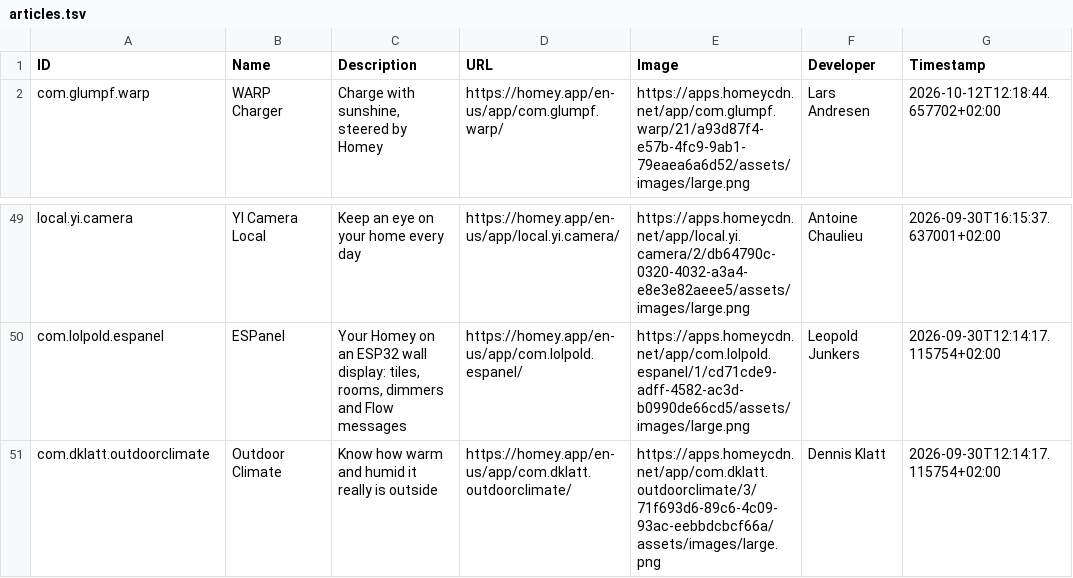
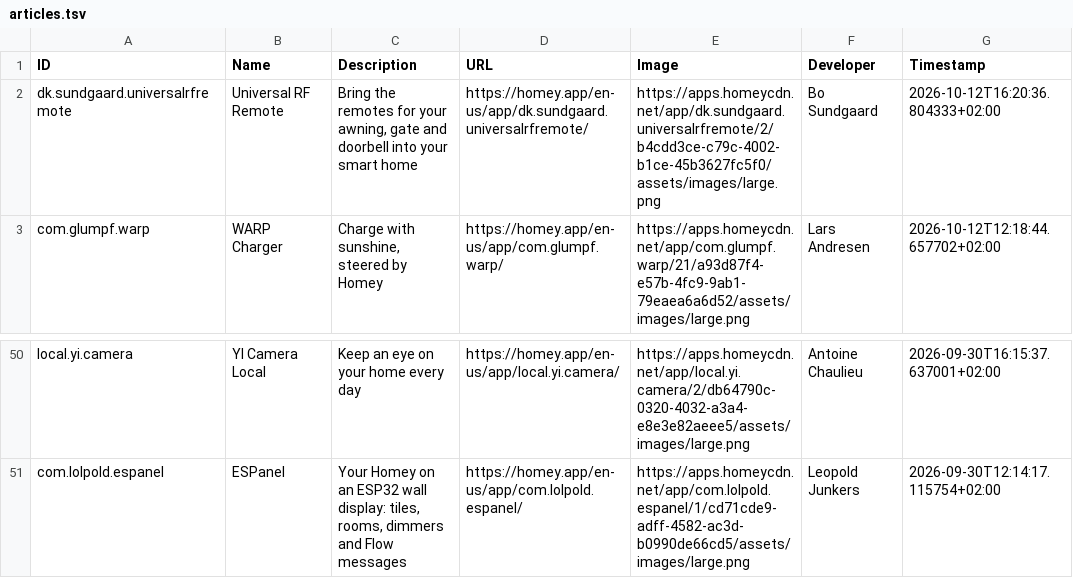
Before and after one commit to bennokress/rss-feeds, a TSV file: Homey App Store - New Apps/articles.tsv, drawn as a sheet; only a part is shown, gaps mark what is left out; removed rows and columns are numbered as before the commit, all else as after; the diff names each change by its address in the sheet, - before the commit and + after, or states it on an @@ line.

```diff
--- a/Homey App Store - New Apps/articles.tsv
+++ b/Homey App Store - New Apps/articles.tsv
+row 2: dk.sundgaard.universalrfremote | Universal RF Remote | Bring the remotes for your awning, gate and doorbell into your smart home | https://homey.app/en-us/app/dk.sundgaard.universalrfremote/ | https://apps.homeycdn.net/app/dk.sundgaard.universalrfremote/2/b4cdd3ce-c79c-4002-b1ce-45b3627fc5f0/assets/images/large.png | Bo Sundgaard | 2026-10-12T16:20:36.804333+02:00
-row 51: com.dklatt.outdoorclimate | Outdoor Climate | Know how warm and humid it really is outside | https://homey.app/en-us/app/com.dklatt.outdoorclimate/ | https://apps.homeycdn.net/app/com.dklatt.outdoorclimate/3/71f693d6-89c6-4c09-93ac-eebbdcbcf66a/assets/images/large.png | Dennis Klatt | 2026-09-30T12:14:17.115754+02:00
```
Also changed, not shown: 1 other file.
